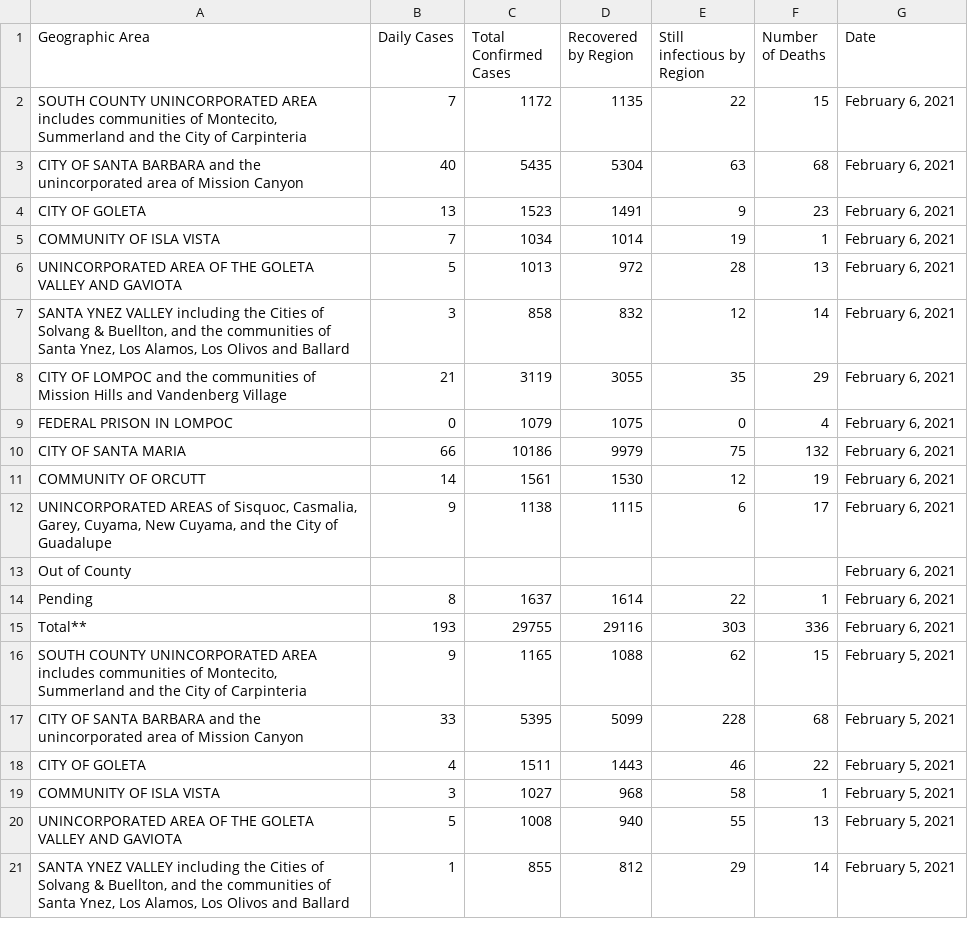
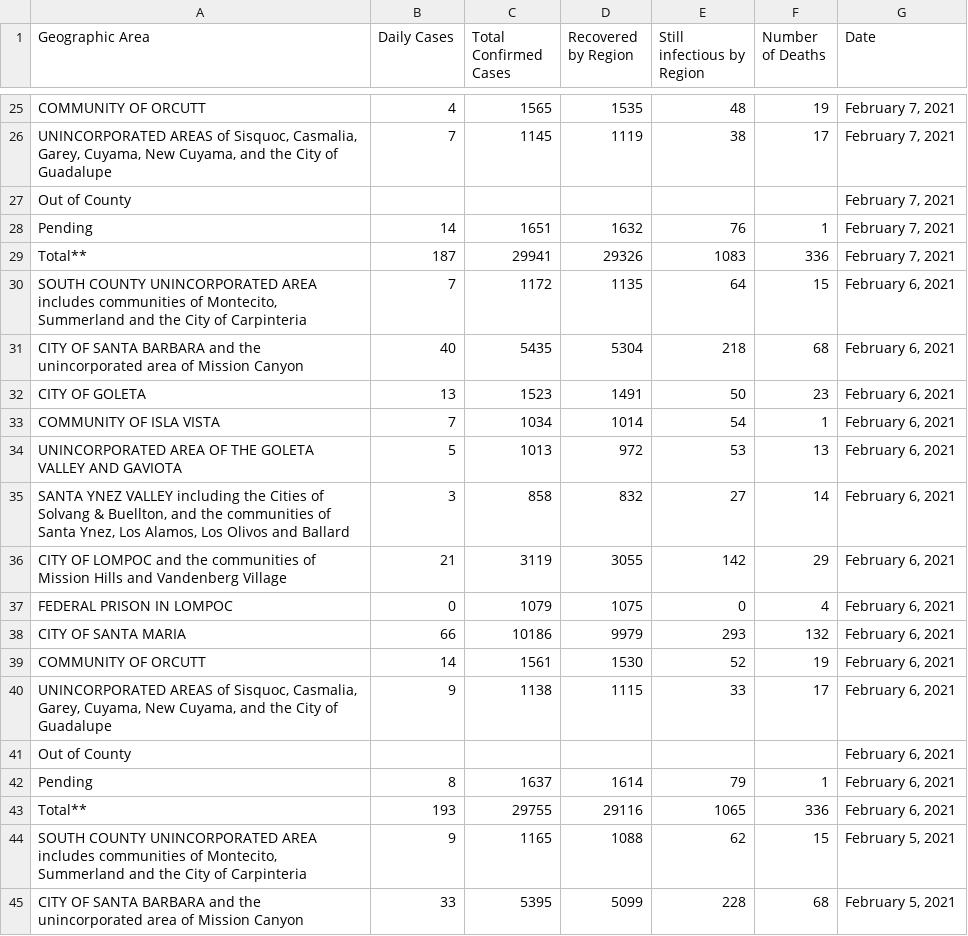
Before and after one commit to bryandaetz1/SB_County_COVID-19_Data, a CSV file: CSV_Files/cases_by_area.csv, drawn as a sheet; only a part is shown, gaps mark what is left out; the shorter side is filled out with more unchanged rows; the diff covers the shown part only.

Commit message:
Add files via upload
latest data as of 2/8/21

```diff
--- a/CSV_Files/cases_by_area.csv
+++ b/CSV_Files/cases_by_area.csv
@@ -2,15 +25,20 @@ Geographic Area,Daily Cases,Total  Confirmed Cases,Recovered by Region,Still in
-"SOUTH COUNTY UNINCORPORATED AREA includes communities of Montecito, Summerland and the City of Carpinteria",7,1172,1135,22,15,"February 6, 2021"
-CITY OF SANTA BARBARA and the unincorporated area of Mission Canyon,40,5435,5304,63,68,"February 6, 2021"
-CITY OF GOLETA,13,1523,1491,9,23,"February 6, 2021"
-COMMUNITY OF ISLA VISTA,7,1034,1014,19,1,"February 6, 2021"
-UNINCORPORATED AREA OF THE GOLETA VALLEY AND GAVIOTA,5,1013,972,28,13,"February 6, 2021"
-"SANTA YNEZ VALLEY including the Cities of Solvang & Buellton, and the communities of Santa Ynez, Los Alamos, Los Olivos and Ballard",3,858,832,12,14,"February 6, 2021"
-CITY OF LOMPOC and the communities of Mission Hills and Vandenberg Village,21,3119,3055,35,29,"February 6, 2021"
+COMMUNITY OF ORCUTT,4,1565,1535,48,19,"February 7, 2021"
+"UNINCORPORATED AREAS of Sisquoc, Casmalia, Garey,  Cuyama, New Cuyama, and the City of Guadalupe",7,1145,1119,38,17,"February 7, 2021"
+Out of County,,,,,,"February 7, 2021"
+Pending,14,1651,1632,76,1,"February 7, 2021"
+Total** ,187,29941,29326,1083,336,"February 7, 2021"
+"SOUTH COUNTY UNINCORPORATED AREA includes communities of Montecito, Summerland and the City of Carpinteria",7,1172,1135,64,15,"February 6, 2021"
+CITY OF SANTA BARBARA and the unincorporated area of Mission Canyon,40,5435,5304,218,68,"February 6, 2021"
+CITY OF GOLETA,13,1523,1491,50,23,"February 6, 2021"
+COMMUNITY OF ISLA VISTA,7,1034,1014,54,1,"February 6, 2021"
+UNINCORPORATED AREA OF THE GOLETA VALLEY AND GAVIOTA,5,1013,972,53,13,"February 6, 2021"
+"SANTA YNEZ VALLEY including the Cities of Solvang & Buellton, and the communities of Santa Ynez, Los Alamos, Los Olivos and Ballard",3,858,832,27,14,"February 6, 2021"
+CITY OF LOMPOC and the communities of Mission Hills and Vandenberg Village,21,3119,3055,142,29,"February 6, 2021"
 FEDERAL PRISON IN LOMPOC,0,1079,1075,0,4,"February 6, 2021"
-CITY OF SANTA MARIA,66,10186,9979,75,132,"February 6, 2021"
-COMMUNITY OF ORCUTT,14,1561,1530,12,19,"February 6, 2021"
-"UNINCORPORATED AREAS of Sisquoc, Casmalia, Garey,  Cuyama, New Cuyama, and the City of Guadalupe",9,1138,1115,6,17,"February 6, 2021"
+CITY OF SANTA MARIA,66,10186,9979,293,132,"February 6, 2021"
+COMMUNITY OF ORCUTT,14,1561,1530,52,19,"February 6, 2021"
+"UNINCORPORATED AREAS of Sisquoc, Casmalia, Garey,  Cuyama, New Cuyama, and the City of Guadalupe",9,1138,1115,33,17,"February 6, 2021"
 Out of County,,,,,,"February 6, 2021"
-Pending,8,1637,1614,22,1,"February 6, 2021"
-Total** ,193,29755,29116,303,336,"February 6, 2021"
+Pending,8,1637,1614,79,1,"February 6, 2021"
+Total** ,193,29755,29116,1065,336,"February 6, 2021"
 "SOUTH COUNTY UNINCORPORATED AREA includes communities of Montecito, Summerland and the City of Carpinteria",9,1165,1088,62,15,"February 5, 2021"
```
Also changed, not shown: 23 added rows elsewhere in this file, CSV_Files/cases_by_age.csv, CSV_Files/ethnicity.csv, 4 other files.
